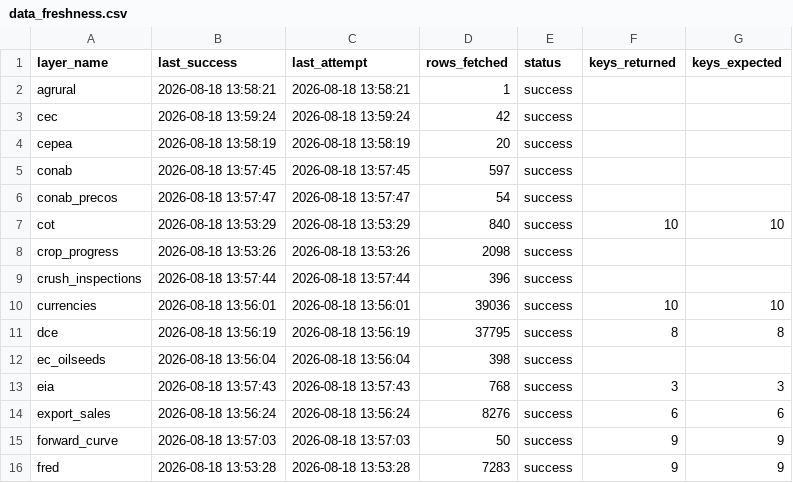
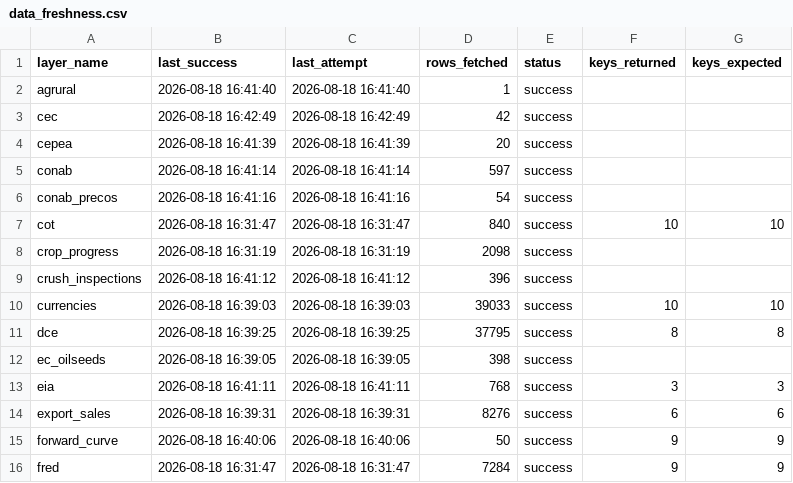
Before and after one commit to philipbergman6-glitch/Mirror-Market, a CSV file: data/history/data_freshness.csv, drawn as a sheet; only a part is shown; the diff covers the shown part only.

```diff
--- a/data/history/data_freshness.csv
+++ b/data/history/data_freshness.csv
@@ -1,16 +1,16 @@
 layer_name,last_success,last_attempt,rows_fetched,status,keys_returned,keys_expected
-agrural,2026-08-18 13:58:21,2026-08-18 13:58:21,1,success,,
-cec,2026-08-18 13:59:24,2026-08-18 13:59:24,42,success,,
-cepea,2026-08-18 13:58:19,2026-08-18 13:58:19,20,success,,
-conab,2026-08-18 13:57:45,2026-08-18 13:57:45,597,success,,
-conab_precos,2026-08-18 13:57:47,2026-08-18 13:57:47,54,success,,
-cot,2026-08-18 13:53:29,2026-08-18 13:53:29,840,success,10,10
-crop_progress,2026-08-18 13:53:26,2026-08-18 13:53:26,2098,success,,
-crush_inspections,2026-08-18 13:57:44,2026-08-18 13:57:44,396,success,,
-currencies,2026-08-18 13:56:01,2026-08-18 13:56:01,39036,success,10,10
-dce,2026-08-18 13:56:19,2026-08-18 13:56:19,37795,success,8,8
-ec_oilseeds,2026-08-18 13:56:04,2026-08-18 13:56:04,398,success,,
-eia,2026-08-18 13:57:43,2026-08-18 13:57:43,768,success,3,3
-export_sales,2026-08-18 13:56:24,2026-08-18 13:56:24,8276,success,6,6
-forward_curve,2026-08-18 13:57:03,2026-08-18 13:57:03,50,success,9,9
-fred,2026-08-18 13:53:28,2026-08-18 13:53:28,7283,success,9,9
+agrural,2026-08-18 16:41:40,2026-08-18 16:41:40,1,success,,
+cec,2026-08-18 16:42:49,2026-08-18 16:42:49,42,success,,
+cepea,2026-08-18 16:41:39,2026-08-18 16:41:39,20,success,,
+conab,2026-08-18 16:41:14,2026-08-18 16:41:14,597,success,,
+conab_precos,2026-08-18 16:41:16,2026-08-18 16:41:16,54,success,,
+cot,2026-08-18 16:31:47,2026-08-18 16:31:47,840,success,10,10
+crop_progress,2026-08-18 16:31:19,2026-08-18 16:31:19,2098,success,,
+crush_inspections,2026-08-18 16:41:12,2026-08-18 16:41:12,396,success,,
+currencies,2026-08-18 16:39:03,2026-08-18 16:39:03,39033,success,10,10
+dce,2026-08-18 16:39:25,2026-08-18 16:39:25,37795,success,8,8
+ec_oilseeds,2026-08-18 16:39:05,2026-08-18 16:39:05,398,success,,
+eia,2026-08-18 16:41:11,2026-08-18 16:41:11,768,success,3,3
+export_sales,2026-08-18 16:39:31,2026-08-18 16:39:31,8276,success,6,6
+forward_curve,2026-08-18 16:40:06,2026-08-18 16:40:06,50,success,9,9
+fred,2026-08-18 16:31:47,2026-08-18 16:31:47,7284,success,9,9
```
Also changed, not shown: 25 edited cells elsewhere in this file, data/history/gulf_bids.csv, data/history/opportunity_detections.csv, 2 other files.
